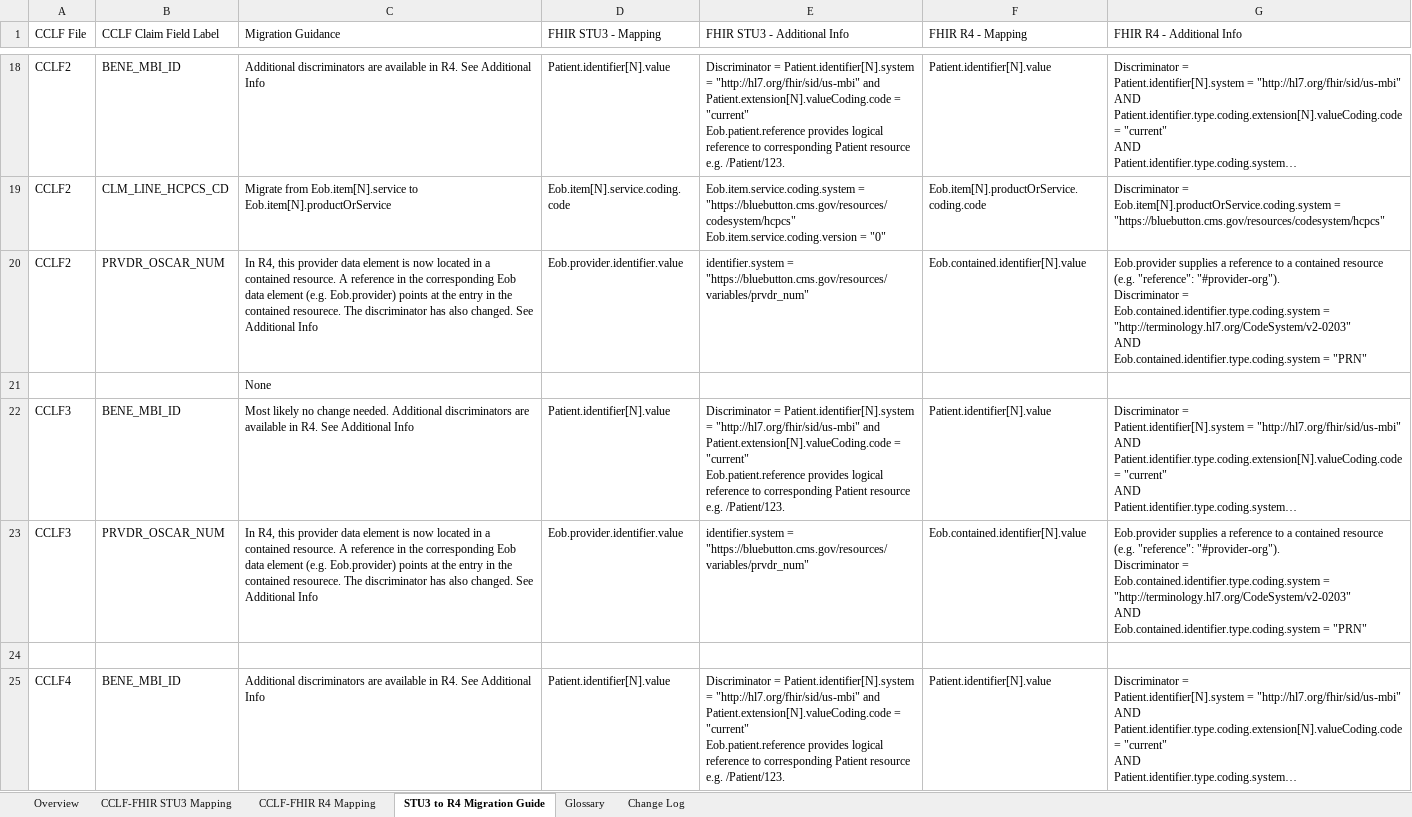
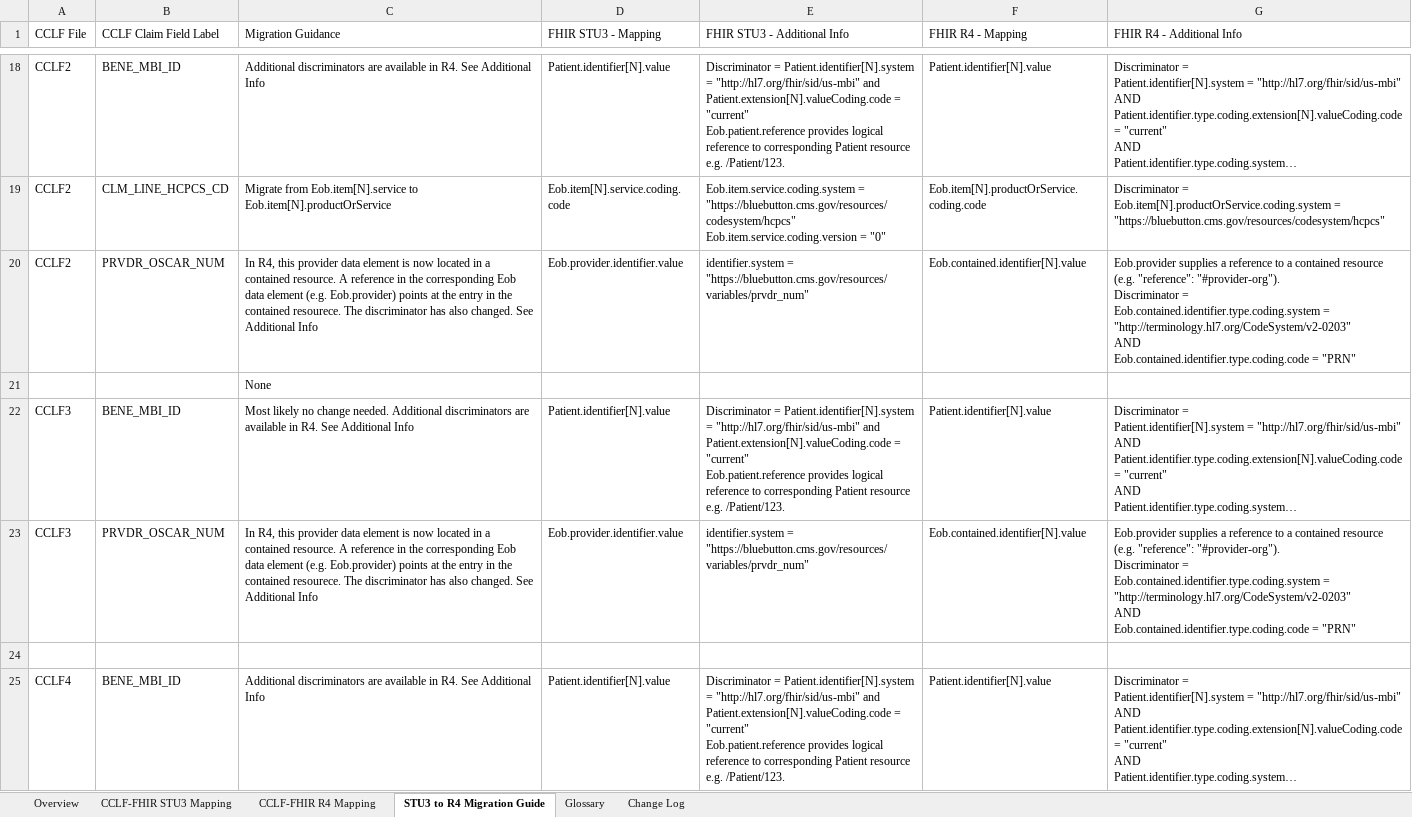
Before and after one commit to CMSgov/bcda-static-site, an Excel workbook: assets/data/BCDA_Data_Dictionary.xlsx, sheet STU3 to R4 Migration Guide, drawn as a sheet; only a part is shown, gaps mark what is left out; long unchanged cells end in …; values as stored, in another font and other column widths than the file's, no cell formats; conditional formats not drawn; ↵ is a line break in a cell; the diff covers the shown part only; the diff names each change by its address in the sheet, - before the commit and + after, or states it on an @@ line.

```diff
--- a/assets/data/BCDA_Data_Dictionary.xlsx (sheet STU3 to R4 Migration Guide)
+++ b/assets/data/BCDA_Data_Dictionary.xlsx (sheet STU3 to R4 Migration Guide)
-G20 (FHIR R4 - Additional Info): …"http://terminology.hl7.org/CodeSystem/v2-0203" ↵ AND ↵ Eob.contained.identifier.type.coding.system = "PRN"
+G20 (FHIR R4 - Additional Info): …"http://terminology.hl7.org/CodeSystem/v2-0203" ↵ AND ↵ Eob.contained.identifier.type.coding.code = "PRN"
-G23 (FHIR R4 - Additional Info): …"http://terminology.hl7.org/CodeSystem/v2-0203" ↵ AND ↵ Eob.contained.identifier.type.coding.system = "PRN"
+G23 (FHIR R4 - Additional Info): …"http://terminology.hl7.org/CodeSystem/v2-0203" ↵ AND ↵ Eob.contained.identifier.type.coding.code = "PRN"
```
Also changed, not shown: 13 edited cells elsewhere in this sheet, sheet CCLF-FHIR STU3 Mapping, sheet CCLF-FHIR R4 Mapping, sheet Overview, sheet Change Log, sheet Glossary, cell formats.
